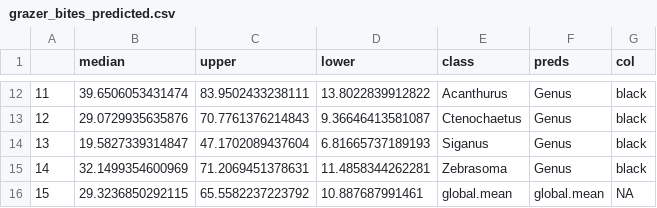
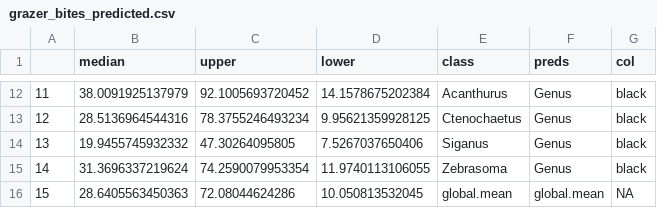
Before and after one commit to jpwrobinson/grazing-gradients, a CSV file: results/functions/grazer_bites_predicted.csv, drawn as a sheet; only a part is shown, gaps mark what is left out; the diff covers the shown part only.

```diff
--- a/results/functions/grazer_bites_predicted.csv
+++ b/results/functions/grazer_bites_predicted.csv
@@ -12,5 +12,5 @@
-"11",39.6506053431474,83.9502433238111,13.8022839912822,"Acanthurus","Genus","black"
-"12",29.0729935635876,70.7761376214843,9.36646413581087,"Ctenochaetus","Genus","black"
-"13",19.5827339314847,47.1702089437604,6.81665737189193,"Siganus","Genus","black"
-"14",32.1499354600969,71.2069451378631,11.4858344262281,"Zebrasoma","Genus","black"
-"15",29.3236850292115,65.5582237223792,10.887687991461,"global.mean","global.mean",NA
+"11",38.0091925137979,92.1005693720452,14.1578675202384,"Acanthurus","Genus","black"
+"12",28.5136964544316,78.3755246493234,9.95621359928125,"Ctenochaetus","Genus","black"
+"13",19.9455745932332,47.30264095805,7.5267037650406,"Siganus","Genus","black"
+"14",31.3696337219624,74.2590079953354,11.9740113106055,"Zebrasoma","Genus","black"
+"15",28.6405563450363,72.08044624286,10.050813532045,"global.mean","global.mean",NA
```
Also changed, not shown: 30 edited cells elsewhere in this file, results/functions/browser_bites_predicted.csv, 7 other files.
